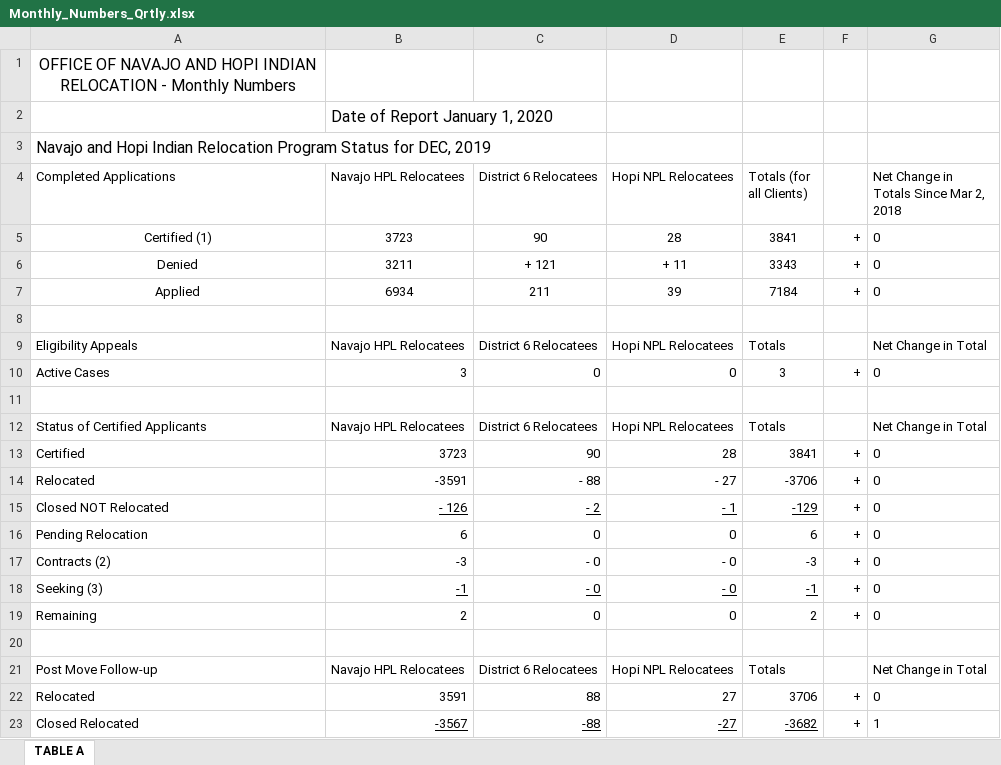
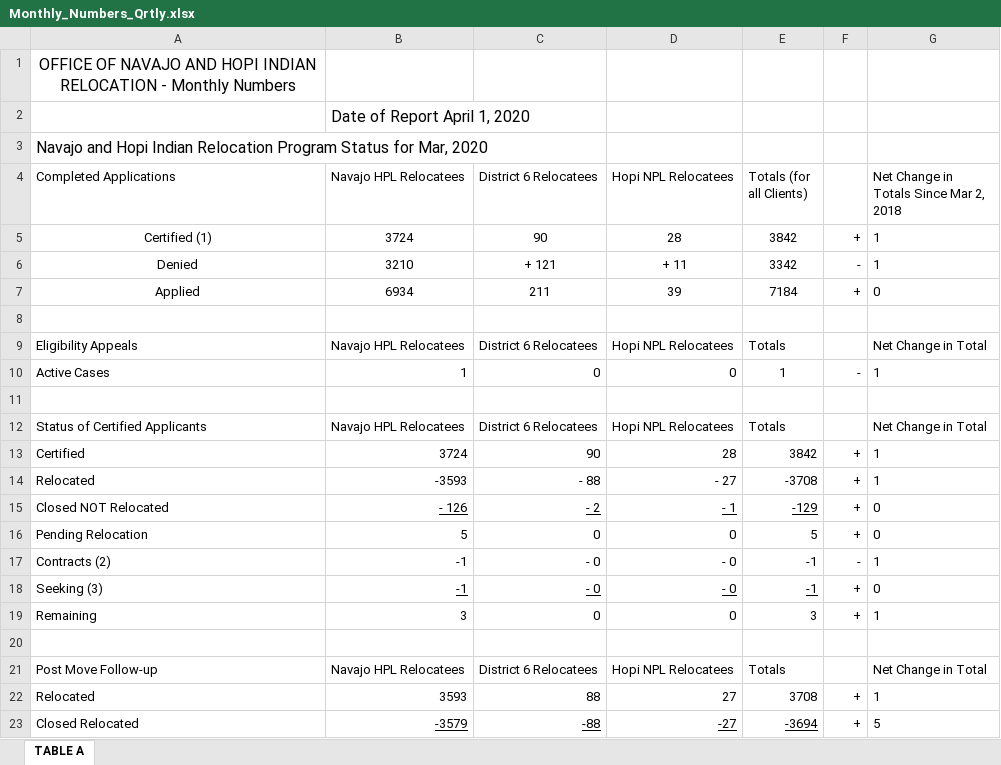
Before and after one commit to onhir/onhir.gov, an Excel workbook: assets/documents/datasets/Monthly_Numbers_Qrtly.xlsx, sheet TABLE A, drawn as a sheet; only a part is shown; values as stored, in another font and other column widths than the file's, no borders; the diff covers the shown part only; the diff names each change by its address in the sheet, - before the commit and + after, or states it on an @@ line.

Commit message:
update qtrly monthly numbers

```diff
--- a/assets/documents/datasets/Monthly_Numbers_Qrtly.xlsx (sheet TABLE A)
+++ b/assets/documents/datasets/Monthly_Numbers_Qrtly.xlsx (sheet TABLE A)
-B2 (Navajo HPL Relocatees): Date of Report January 1, 2020
+B2 (Navajo HPL Relocatees): Date of Report April 1, 2020
-A3 (Completed Applications): …Status for DEC, 2019
+A3 (Completed Applications): …Status for Mar, 2020
-B5 (Navajo HPL Relocatees): 3723
+B5 (Navajo HPL Relocatees): 3724
-E5 (Totals (for all Clients)): 3841
+E5 (Totals (for all Clients)): 3842
-G5:G6: 0
+G5:G6: 1
-B6 (Navajo HPL Relocatees): 3211
+B6 (Navajo HPL Relocatees): 3210
-E6 (Totals (for all Clients)): 3343
+E6 (Totals (for all Clients)): 3342
-F6: +
+F6: -
-B10 (Navajo HPL Relocatees): 3
+B10 (Navajo HPL Relocatees): 1
-E10 (Totals (for all Clients)): 3
+E10 (Totals (for all Clients)): 1
-F10: +
+F10: -
-G10: 0
+G10: 1
-B13 (Navajo HPL Relocatees): 3723
+B13 (Navajo HPL Relocatees): 3724
-E13 (Totals (for all Clients)): 3841
+E13 (Totals (for all Clients)): 3842
-G13:G14: 0
+G13:G14: 1
-B14 (Navajo HPL Relocatees): -3591
+B14 (Navajo HPL Relocatees): -3593
-E14 (Totals (for all Clients)): -3706
+E14 (Totals (for all Clients)): -3708
-B16 (Navajo HPL Relocatees): 6
+B16 (Navajo HPL Relocatees): 5
-E16 (Totals (for all Clients)): 6
+E16 (Totals (for all Clients)): 5
-B17 (Navajo HPL Relocatees): -3
+B17 (Navajo HPL Relocatees): -1
-E17 (Totals (for all Clients)): -3
+E17 (Totals (for all Clients)): -1
-F17: +
+F17: -
-G17: 0
+G17: 1
-B19 (Navajo HPL Relocatees): 2
+B19 (Navajo HPL Relocatees): 3
-E19 (Totals (for all Clients)): 2
+E19 (Totals (for all Clients)): 3
-G19: 0
+G19: 1
-B22 (Navajo HPL Relocatees): 3591
+B22 (Navajo HPL Relocatees): 3593
-E22 (Totals (for all Clients)): 3706
+E22 (Totals (for all Clients)): 3708
-G22: 0
+G22: 1
-B23 (Navajo HPL Relocatees): -3567
+B23 (Navajo HPL Relocatees): -3579
-E23 (Totals (for all Clients)): -3682
+E23 (Totals (for all Clients)): -3694
-G23: 1
+G23: 5
```
Also changed, not shown: 9 edited cells elsewhere in this sheet, 1 other file.
